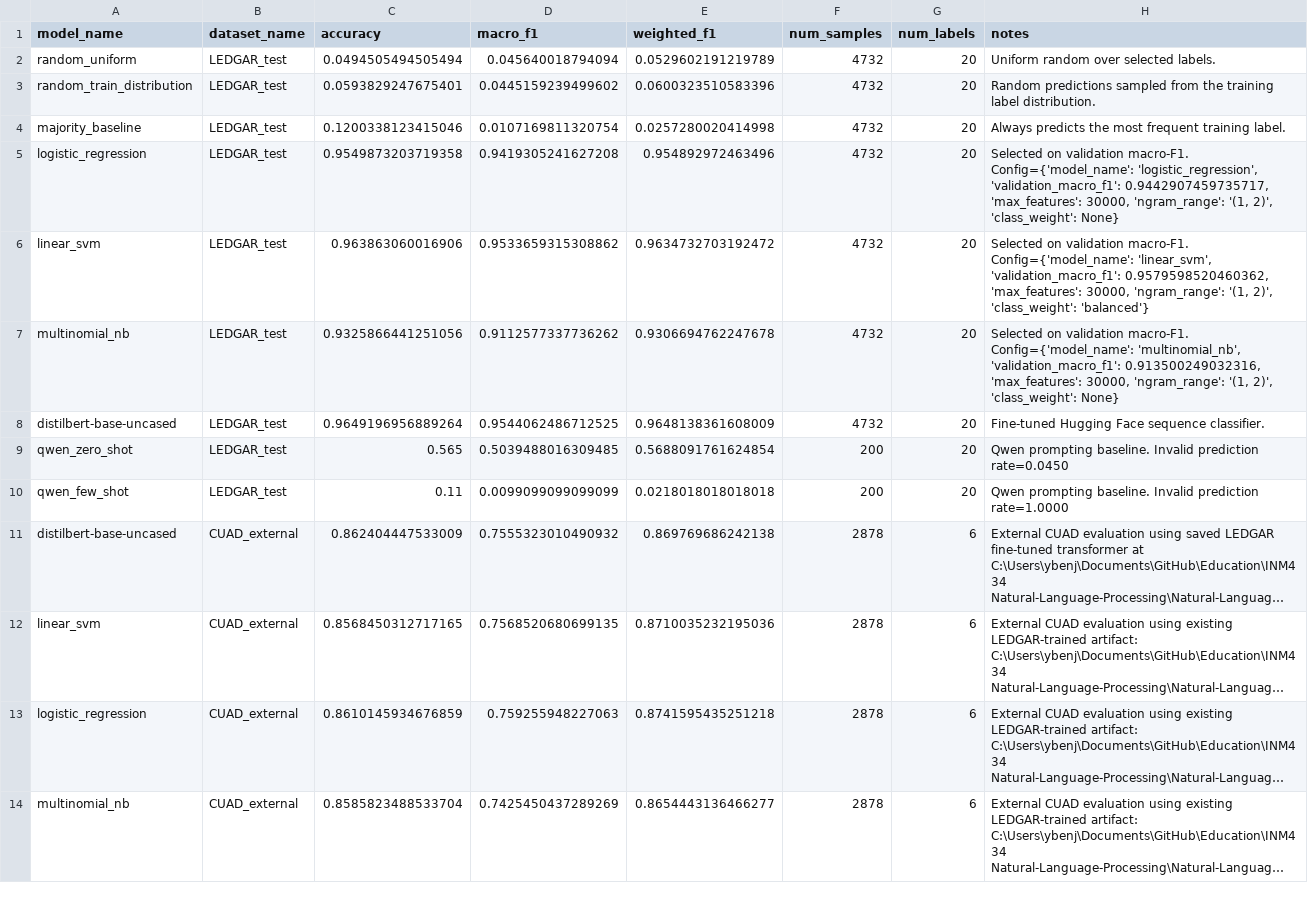
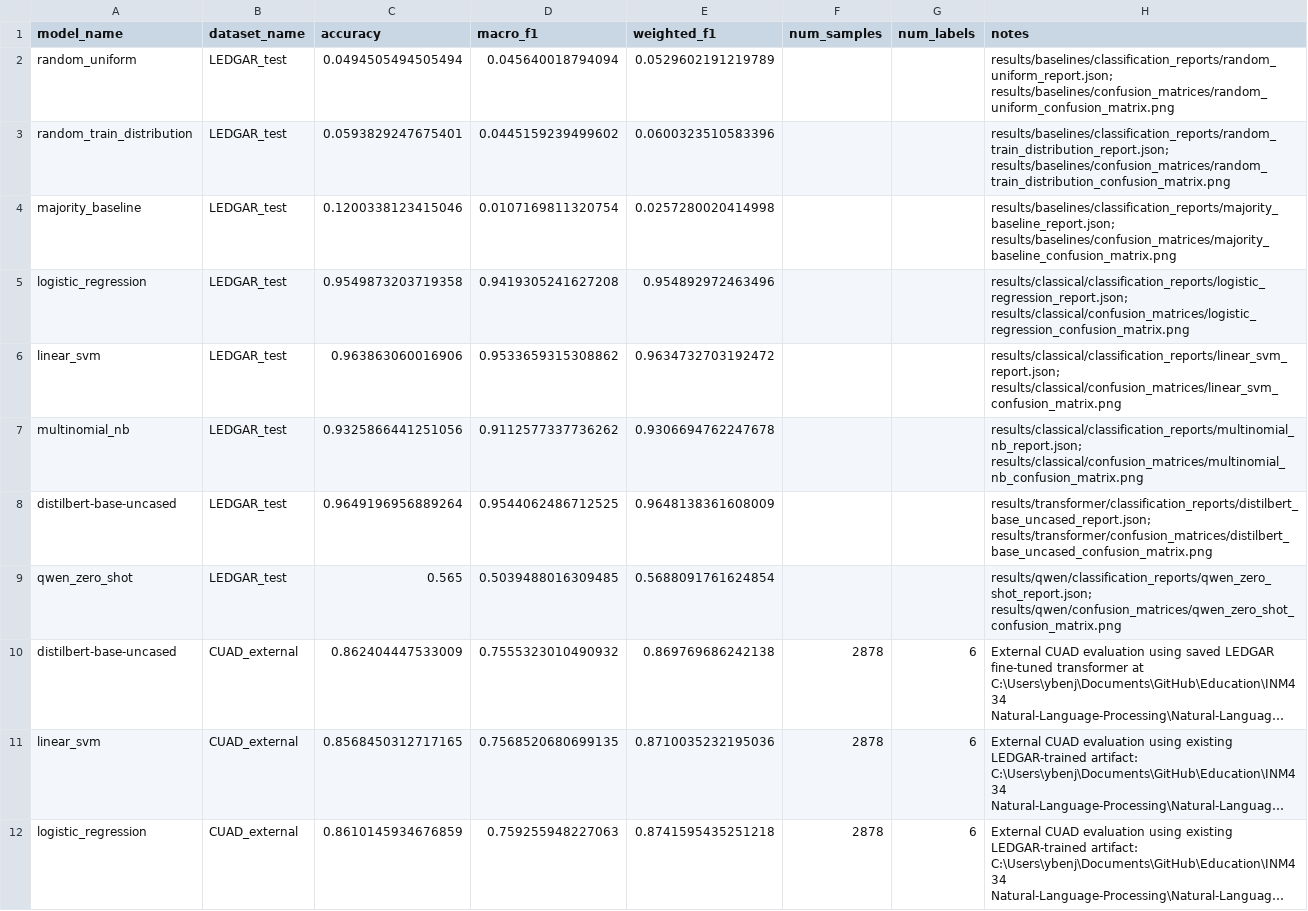
Before and after one commit to YBenjaminPCondori/Natural-Language-Processing, a CSV file: outputs/metrics/final_model_comparison_summary.csv, drawn as a sheet; only a part is shown; the shorter side is filled out with more unchanged rows; long unchanged cells end in …; the diff names each change by its address in the sheet, - before the commit and + after, or states it on an @@ line.

```diff
--- a/outputs/metrics/final_model_comparison_summary.csv
+++ b/outputs/metrics/final_model_comparison_summary.csv
-F2:F8 (num_samples): 4732
+F2:F8 (num_samples): (empty)
-G2:G9 (num_labels): 20
+G2:G9 (num_labels): (empty)
-H2 (notes): Uniform random over selected labels.
+H2 (notes): results/baselines/classification_reports/random_uniform_report.json; results/baselines/confusion_matrices/random_uniform_confusion_matrix.png
-H3 (notes): Random predictions sampled from the training label distribution.
+H3 (notes): results/baselines/classification_reports/random_train_distribution_report.json; results/baselines/confusion_matrices/random_train_distribution_confusion_matrix.png
-H4 (notes): Always predicts the most frequent training label.
+H4 (notes): results/baselines/classification_reports/majority_baseline_report.json; results/baselines/confusion_matrices/majority_baseline_confusion_matrix.png
-H5 (notes): Selected on validation macro-F1. Config={'model_name': 'logistic_regression', 'validation_macro_f1': 0.9442907459735717, 'max_features': 30000, 'ngram_range': '(1, 2)', 'class_weight': None}
+H5 (notes): results/classical/classification_reports/logistic_regression_report.json; results/classical/confusion_matrices/logistic_regression_confusion_matrix.png
-H6 (notes): Selected on validation macro-F1. Config={'model_name': 'linear_svm', 'validation_macro_f1': 0.9579598520460362, 'max_features': 30000, 'ngram_range': '(1, 2)', 'class_weight': 'balanced'}
+H6 (notes): results/classical/classification_reports/linear_svm_report.json; results/classical/confusion_matrices/linear_svm_confusion_matrix.png
-H7 (notes): Selected on validation macro-F1. Config={'model_name': 'multinomial_nb', 'validation_macro_f1': 0.913500249032316, 'max_features': 30000, 'ngram_range': '(1, 2)', 'class_weight': None}
+H7 (notes): results/classical/classification_reports/multinomial_nb_report.json; results/classical/confusion_matrices/multinomial_nb_confusion_matrix.png
-H8 (notes): Fine-tuned Hugging Face sequence classifier.
+H8 (notes): results/transformer/classification_reports/distilbert_base_uncased_report.json; results/transformer/confusion_matrices/distilbert_base_uncased_confusion_matrix.png
-F9 (num_samples): 200
+F9 (num_samples): (empty)
-H9 (notes): Qwen prompting baseline. Invalid prediction rate=0.0450
+H9 (notes): results/qwen/classification_reports/qwen_zero_shot_report.json; results/qwen/confusion_matrices/qwen_zero_shot_confusion_matrix.png
-row 10: qwen_few_shot | LEDGAR_test | 0.11 | 0.0099099099099099 | 0.0218018018018018 | 200 | 20 | Qwen prompting baseline. Invalid prediction rate=1.0000
```
Also changed, not shown: outputs/failed_or_skipped_trials.csv, 31 other files.
